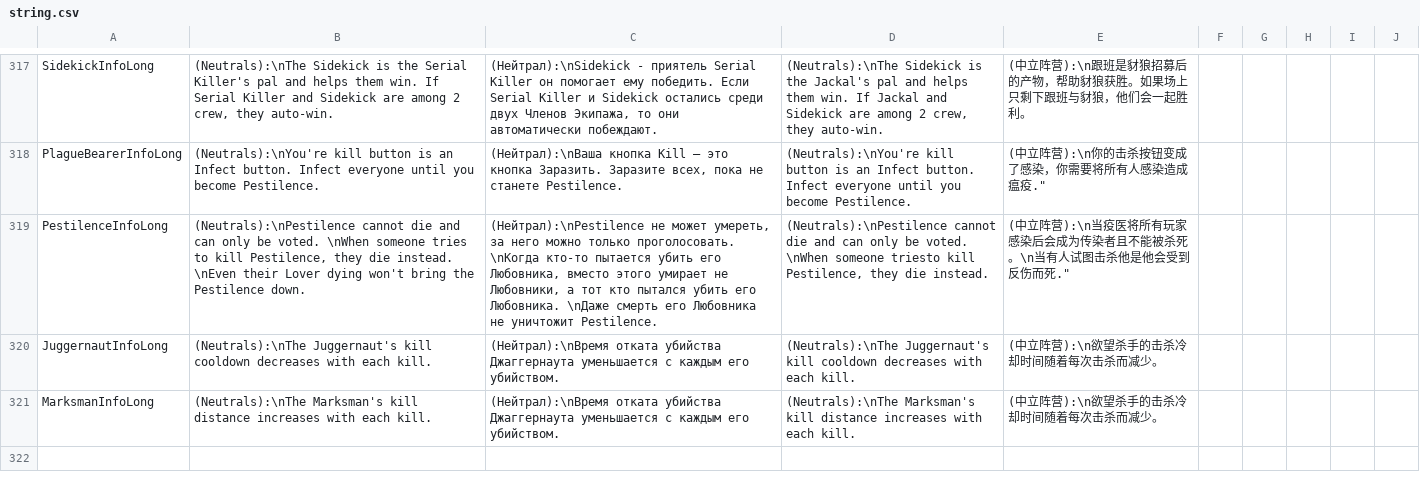
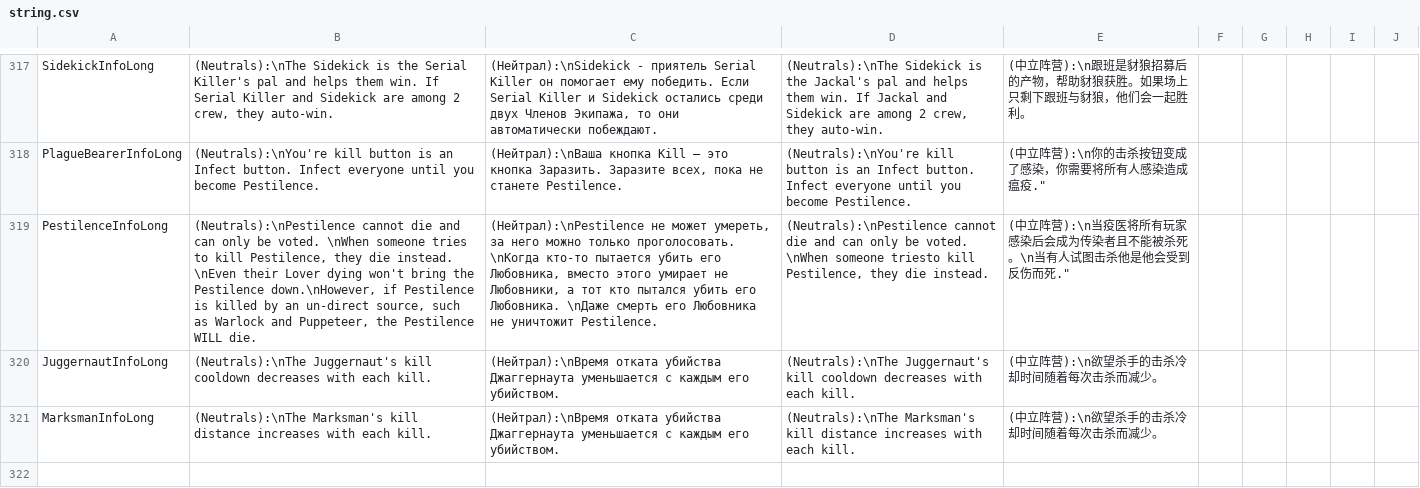
Before and after one commit to discus-sions/TownOfHost-TheOtherRoles, a CSV file: Resources/string.csv, drawn as a sheet; only a part is shown, gaps mark what is left out; the diff names each change by its address in the sheet, - before the commit and + after, or states it on an @@ line.

```diff
--- a/Resources/string.csv
+++ b/Resources/string.csv
-B319: …the Pestilence down.
+B319: …the Pestilence down.\nHowever, if Pestilence is killed by an un-direct source, such as Warlock and Puppeteer, the Pestilence WILL die.
```
Also changed, not shown: 10 other files.
